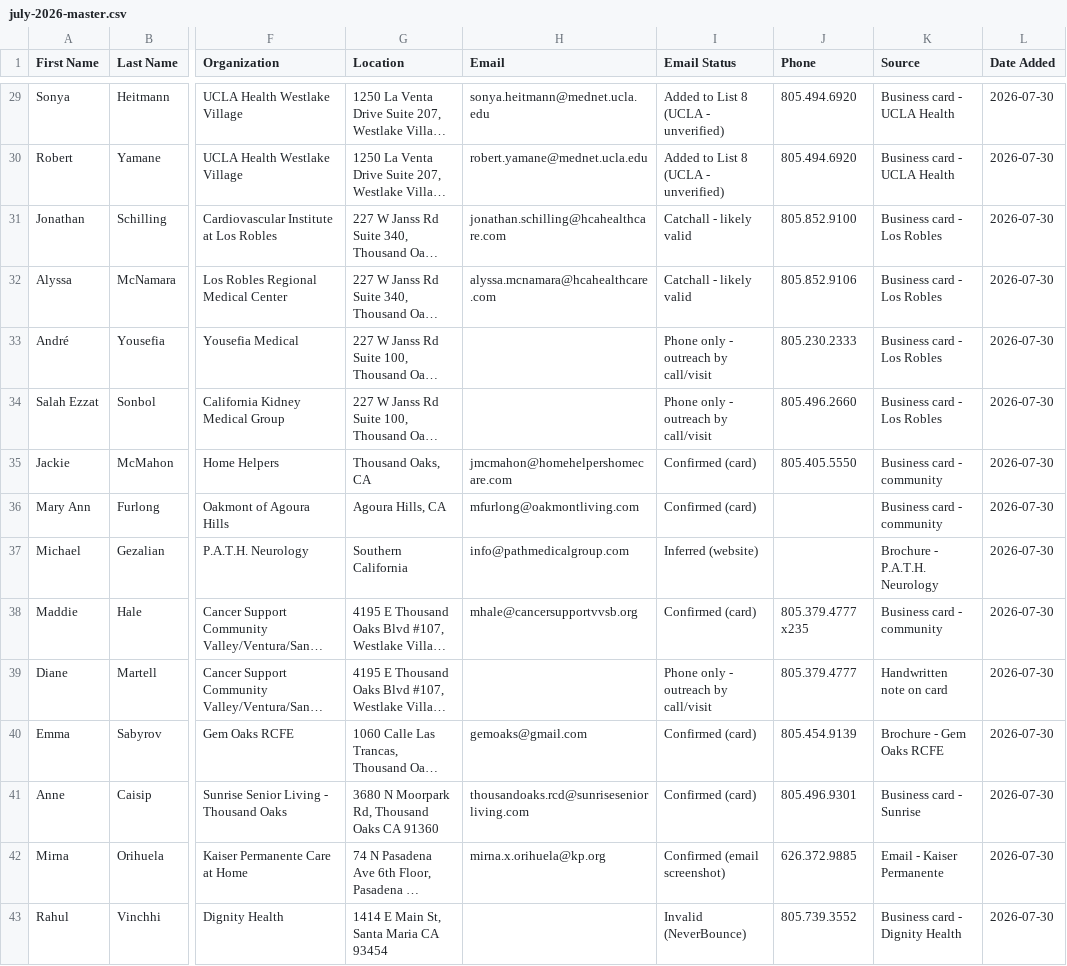
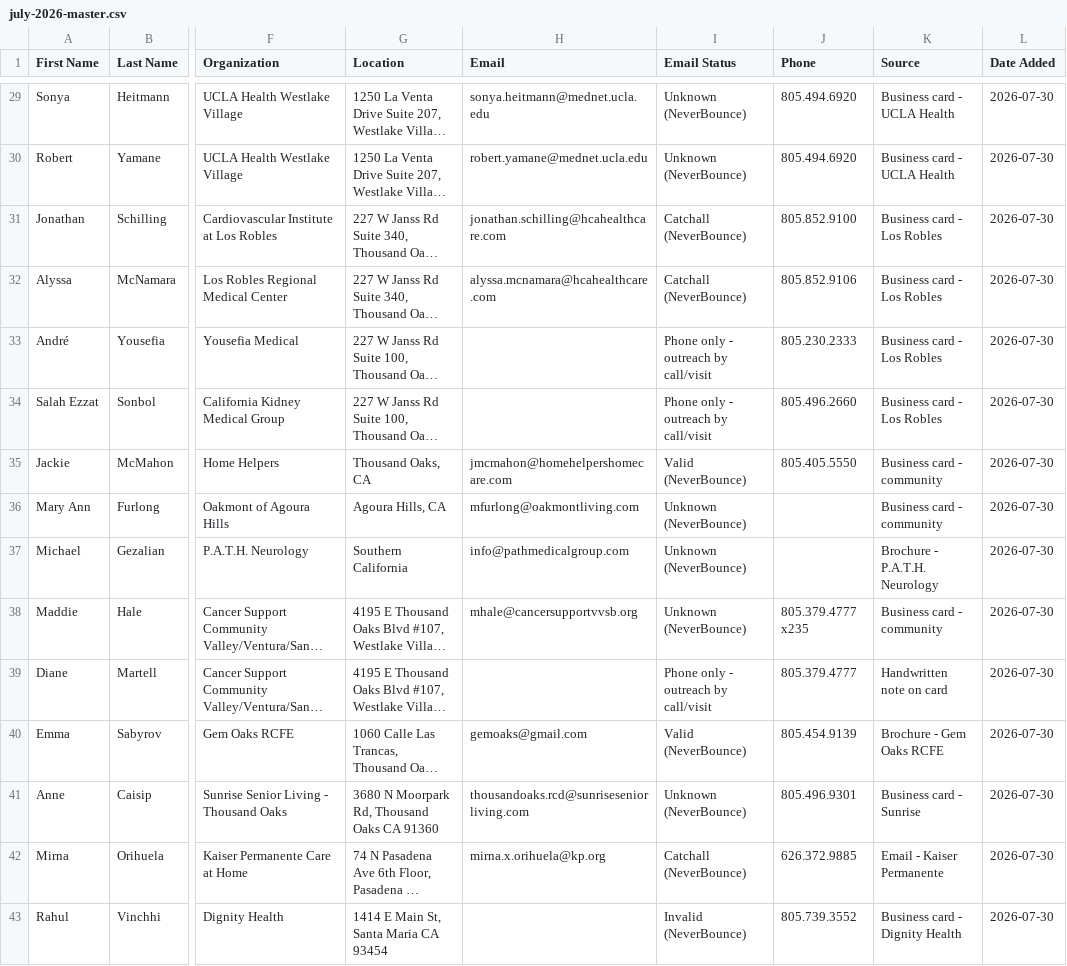
Before and after one commit to denisechavez/eternal-life-hospice, a CSV file: exports/contacts/july-2026-master.csv, drawn as a sheet; only a part is shown, gaps mark what is left out; long unchanged cells end in …; the diff covers the shown part only; the diff names each change by its address in the sheet, - before the commit and + after, or states it on an @@ line.

```diff
--- a/exports/contacts/july-2026-master.csv
+++ b/exports/contacts/july-2026-master.csv
-I29:I30 (Email Status): Added to List 8 (UCLA - unverified)
+I29:I30 (Email Status): Unknown (NeverBounce)
-I31:I32 (Email Status): Catchall - likely valid
+I31:I32 (Email Status): Catchall (NeverBounce)
-I35 (Email Status): Confirmed (card)
+I35 (Email Status): Valid (NeverBounce)
-I36 (Email Status): Confirmed (card)
+I36 (Email Status): Unknown (NeverBounce)
-I37 (Email Status): Inferred (website)
+I37 (Email Status): Unknown (NeverBounce)
-I38 (Email Status): Confirmed (card)
+I38 (Email Status): Unknown (NeverBounce)
-I40 (Email Status): Confirmed (card)
+I40 (Email Status): Valid (NeverBounce)
-I41 (Email Status): Confirmed (card)
+I41 (Email Status): Unknown (NeverBounce)
-I42 (Email Status): Confirmed (email screenshot)
+I42 (Email Status): Catchall (NeverBounce)
```
Also changed, not shown: 58 edited cells elsewhere in this file, 2 other files.
